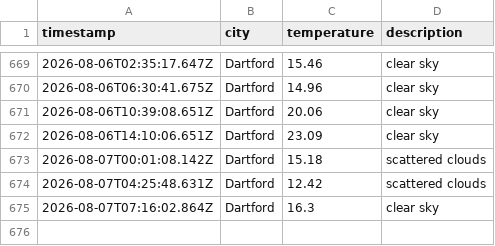
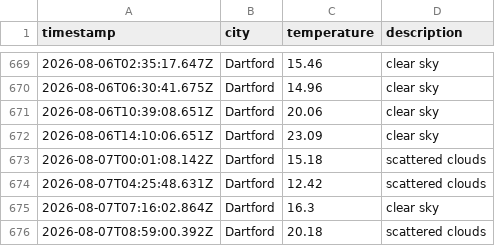
Before and after one commit to sk850/Weather-app-js, a CSV file: data/weather_log.csv, drawn as a sheet; only a part is shown, gaps mark what is left out.

```diff
--- a/data/weather_log.csv
+++ b/data/weather_log.csv
@@ -675 +675,2 @@ timestamp,city,temperature,description
 2026-08-07T07:16:02.864Z,Dartford,16.3,clear sky
+2026-08-07T08:59:00.392Z,Dartford,20.18,scattered clouds
```
Also changed, not shown: 1 other file.
